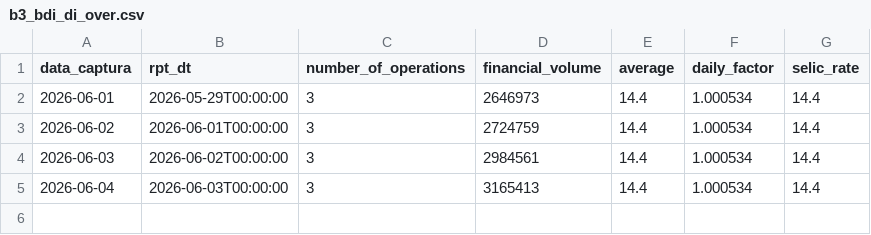
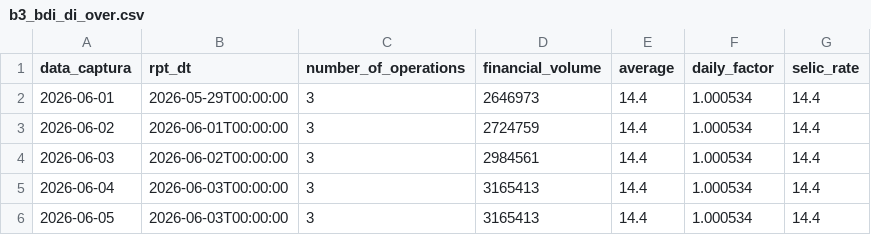
Before and after one commit to PulseDataLabs/PulseFlat, a CSV file: data/b3_bdi_di_over.csv, drawn as a sheet.

```diff
--- a/data/b3_bdi_di_over.csv
+++ b/data/b3_bdi_di_over.csv
@@ -5 +5,2 @@ data_captura,rpt_dt,number_of_operations,financial_volume,average,daily_factor,s
 2026-06-04,2026-06-03T00:00:00,3,3165413,14.4,1.000534,14.4
+2026-06-05,2026-06-03T00:00:00,3,3165413,14.4,1.000534,14.4
```
Also changed, not shown: data/anbima_idka.csv, data/anbima_ima_completo.csv, 13 other files.
